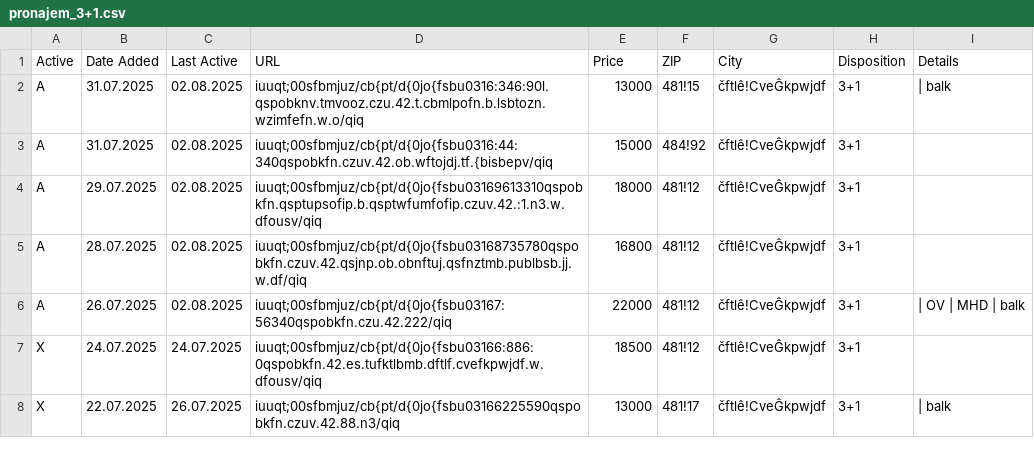
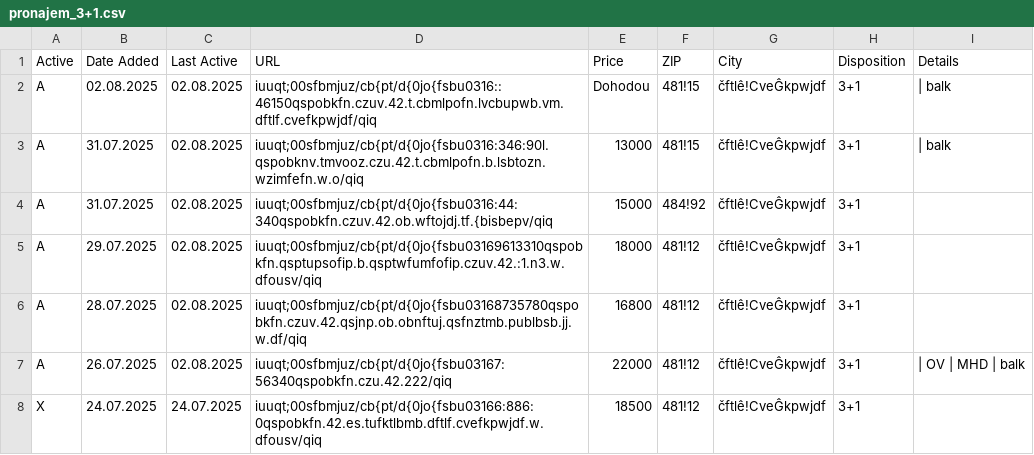
Before and after one commit to zahapat/real-watchdog, a CSV file: database/pronajem_3+1.csv, drawn as a sheet; only a part is shown; the shorter side is filled out with more unchanged rows.

```diff
--- a/database/pronajem_3+1.csv
+++ b/database/pronajem_3+1.csv
@@ -1,2 +1,3 @@
 Active,Date Added,Last Active,URL,Price,ZIP,City,Disposition,Details
+A,02.08.2025,02.08.2025,iuuqt;00sfbmjuz/cb{pt/d{0jo{fsbu0316::46150qspobkfn.czuv.42.t.cbmlpofn.lvcbupwb.vm.dftlf.cvefkpwjdf/qiq,Dohodou,481!15,čftlê!CveĜkpwjdf,3+1,|  balk
 A,31.07.2025,02.08.2025,iuuqt;00sfbmjuz/cb{pt/d{0jo{fsbu0316:346:90l.qspobknv.tmvooz.czu.42.t.cbmlpofn.b.lsbtozn.wzimfefn.w.o/qiq,13000,481!15,čftlê!CveĜkpwjdf,3+1,|  balk
```
Also changed, not shown: database/pronajem_2+kk.csv, database/pronajem_3+kk.csv.
